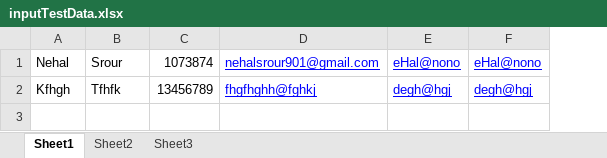
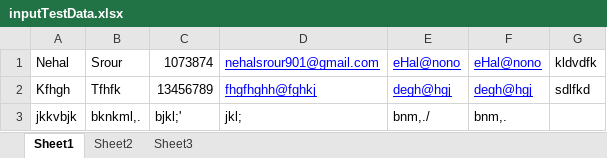
Before and after one commit to nehalsooror/AutomationTask_ATOS, an Excel workbook: inputTestData.xlsx, sheet Sheet1, drawn as a sheet; values as stored, in another font and other column widths than the file's, no borders; the diff names each change by its address in the sheet, - before the commit and + after, or states it on an @@ line.

Commit message:
test cases updated

```diff
--- a/inputTestData.xlsx (sheet Sheet1)
+++ b/inputTestData.xlsx (sheet Sheet1)
+column G, rows 1-2: kldvdfk | sdlfkd
+row 3: jkkvbjk | bknkml,. | bjkl;' | jkl; | bnm,./ | bnm,.
```
Also changed, not shown: 8 other files.
